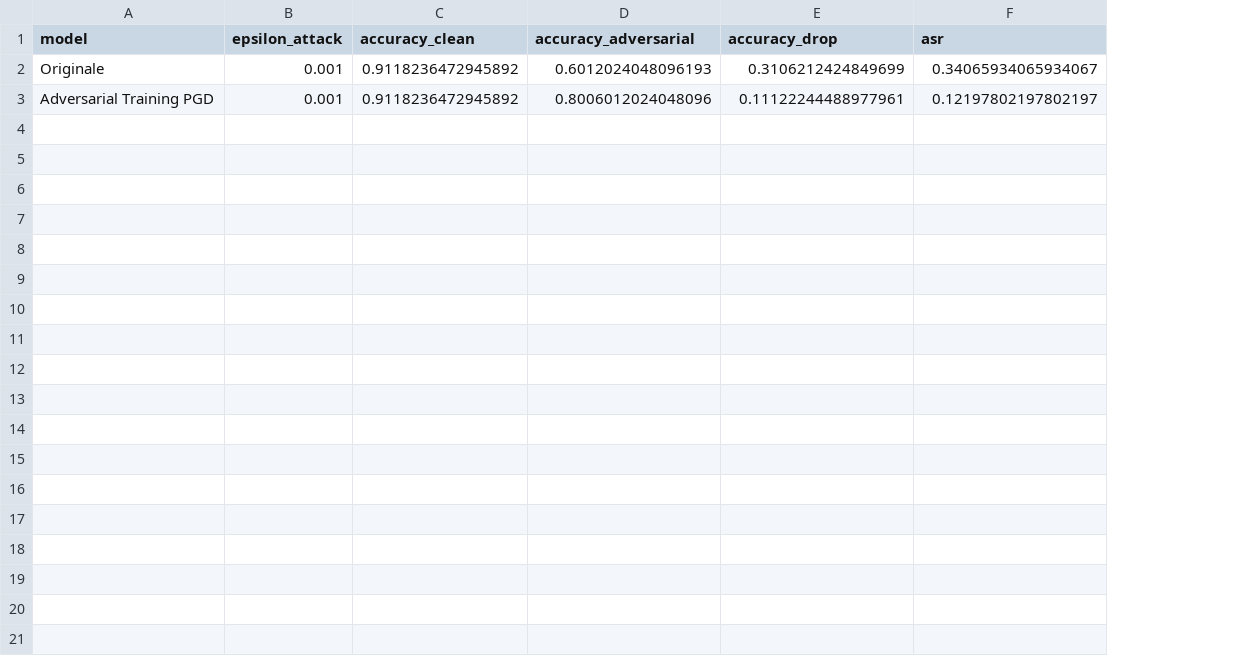
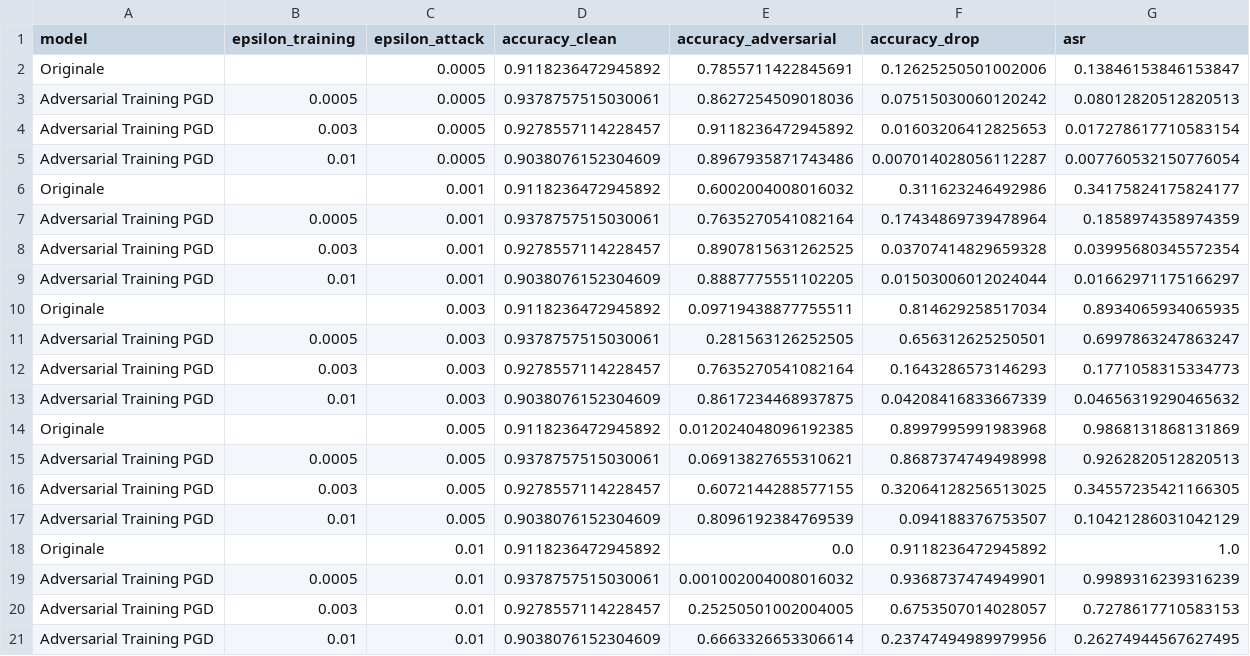
Before and after one commit to imanexoxo/Thesis_AML, a CSV file: results/PGD_original_vs_adv.csv, drawn as a sheet; addresses are those after the commit; the diff names each change by its address in the sheet, - before the commit and + after, or states it on an @@ line.

```diff
--- a/results/PGD_original_vs_adv.csv
+++ b/results/PGD_original_vs_adv.csv
+column B (epsilon_training), row 7: 0.0005
+row 2: Originale |  | 0.0005 | 0.9118236472945892 | 0.7855711422845691 | 0.12625250501002006 | 0.13846153846153847
+row 3: Adversarial Training PGD | 0.0005 | 0.0005 | 0.9378757515030061 | 0.8627254509018036 | 0.07515030060120242 | 0.08012820512820513
+row 4: Adversarial Training PGD | 0.003 | 0.0005 | 0.9278557114228457 | 0.9118236472945892 | 0.01603206412825653 | 0.017278617710583154
+row 5: Adversarial Training PGD | 0.01 | 0.0005 | 0.9038076152304609 | 0.8967935871743486 | 0.007014028056112287 | 0.007760532150776054
-E6 (accuracy_adversarial): 0.6012024048096193
+E6 (accuracy_adversarial): 0.6002004008016032
-F6 (accuracy_drop): 0.3106212424849699
+F6 (accuracy_drop): 0.311623246492986
-G6 (asr): 0.34065934065934067
+G6 (asr): 0.34175824175824177
-D7 (accuracy_clean): 0.9118236472945892
+D7 (accuracy_clean): 0.9378757515030061
-E7 (accuracy_adversarial): 0.8006012024048096
+E7 (accuracy_adversarial): 0.7635270541082164
-F7 (accuracy_drop): 0.11122244488977961
+F7 (accuracy_drop): 0.17434869739478964
-G7 (asr): 0.12197802197802197
+G7 (asr): 0.1858974358974359
+row 8: Adversarial Training PGD | 0.003 | 0.001 | 0.9278557114228457 | 0.8907815631262525 | 0.03707414829659328 | 0.03995680345572354
+row 9: Adversarial Training PGD | 0.01 | 0.001 | 0.9038076152304609 | 0.8887775551102205 | 0.01503006012024044 | 0.01662971175166297
+row 10: Originale |  | 0.003 | 0.9118236472945892 | 0.09719438877755511 | 0.814629258517034 | 0.8934065934065935
+row 11: Adversarial Training PGD | 0.0005 | 0.003 | 0.9378757515030061 | 0.281563126252505 | 0.656312625250501 | 0.6997863247863247
+row 12: Adversarial Training PGD | 0.003 | 0.003 | 0.9278557114228457 | 0.7635270541082164 | 0.1643286573146293 | 0.1771058315334773
+row 13: Adversarial Training PGD | 0.01 | 0.003 | 0.9038076152304609 | 0.8617234468937875 | 0.04208416833667339 | 0.04656319290465632
+row 14: Originale |  | 0.005 | 0.9118236472945892 | 0.012024048096192385 | 0.8997995991983968 | 0.9868131868131869
+row 15: Adversarial Training PGD | 0.0005 | 0.005 | 0.9378757515030061 | 0.06913827655310621 | 0.8687374749498998 | 0.9262820512820513
+row 16: Adversarial Training PGD | 0.003 | 0.005 | 0.9278557114228457 | 0.6072144288577155 | 0.32064128256513025 | 0.34557235421166305
+row 17: Adversarial Training PGD | 0.01 | 0.005 | 0.9038076152304609 | 0.8096192384769539 | 0.094188376753507 | 0.10421286031042129
+row 18: Originale |  | 0.01 | 0.9118236472945892 | 0.0 | 0.9118236472945892 | 1.0
+row 19: Adversarial Training PGD | 0.0005 | 0.01 | 0.9378757515030061 | 0.001002004008016032 | 0.9368737474949901 | 0.9989316239316239
+row 20: Adversarial Training PGD | 0.003 | 0.01 | 0.9278557114228457 | 0.25250501002004005 | 0.6753507014028057 | 0.7278617710583153
+row 21: Adversarial Training PGD | 0.01 | 0.01 | 0.9038076152304609 | 0.6663326653306614 | 0.23747494989979956 | 0.26274944567627495
```
Also changed, not shown: results/FGSM_metrics_summary.csv, results/FGSM_original_vs_adv.csv, 37 other files.
